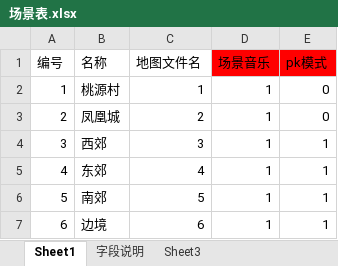
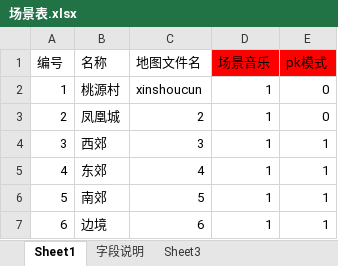
Before and after one commit to Klanly/BWM, an Excel workbook: doc/table/场景表.xlsx, sheet Sheet1, drawn as a sheet; values as stored, in another font and other column widths than the file's, no borders; the diff names each change by its address in the sheet, - before the commit and + after, or states it on an @@ line.

```diff
--- a/doc/table/场景表.xlsx (sheet Sheet1)
+++ b/doc/table/场景表.xlsx (sheet Sheet1)
-C2 (地图文件名): 1
+C2 (地图文件名): xinshoucun
```
Also changed, not shown: 3 other files.
